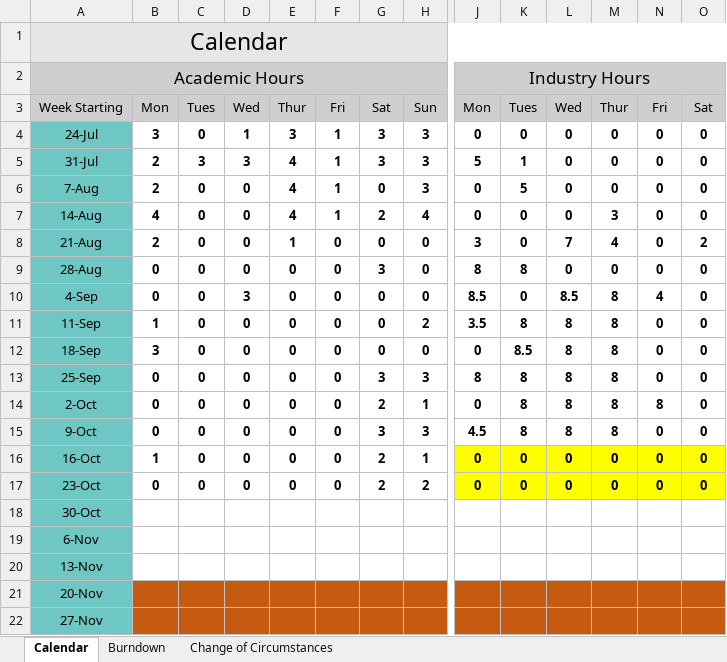
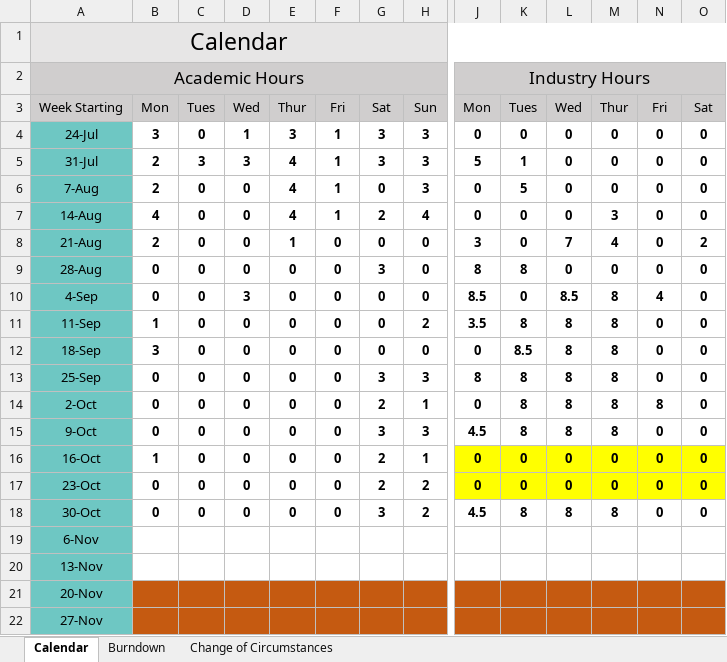
Before and after one commit to Stepania/Project-SVS, an Excel workbook: Burndown.xlsx, sheet Calendar, drawn as a sheet; only a part is shown, gaps mark what is left out; values as stored, in another font and other column widths than the file's, no borders; the diff covers the shown part only; the diff names each change by its address in the sheet, - before the commit and + after, or states it on an @@ line.

```diff
--- a/Burndown.xlsx (sheet Calendar)
+++ b/Burndown.xlsx (sheet Calendar)
-B18: (empty)
+B18: 0
-C18: (empty)
+C18: 0
-D18: (empty)
+D18: 0
-E18: (empty)
+E18: 0
-F18: (empty)
+F18: 0
-G18: (empty)
+G18: 3
-H18: (empty)
+H18: 2
-J18: (empty)
+J18: 4.5
-K18: (empty)
+K18: 8
-L18: (empty)
+L18: 8
-M18: (empty)
+M18: 8
-N18: (empty)
+N18: 0
-O18: (empty)
+O18: 0
```
Also changed, not shown: 1 edited cell elsewhere in this sheet, sheet Burndown, charts or pictures, Burndown Fixed.xlsx, TimeLine.xlsx, 4 other files.
